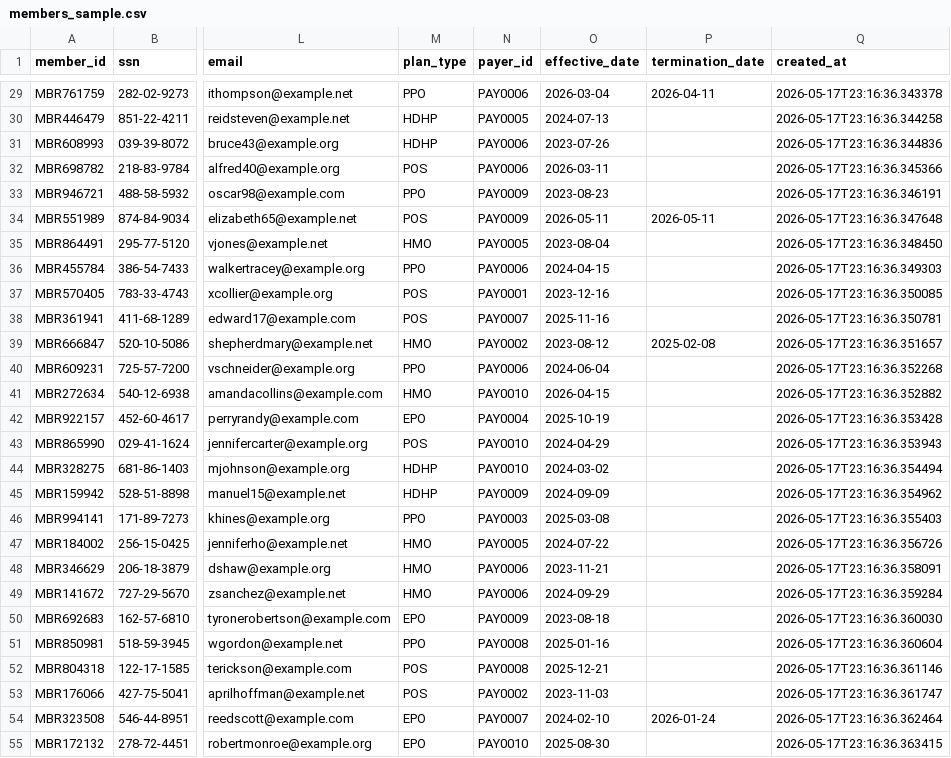
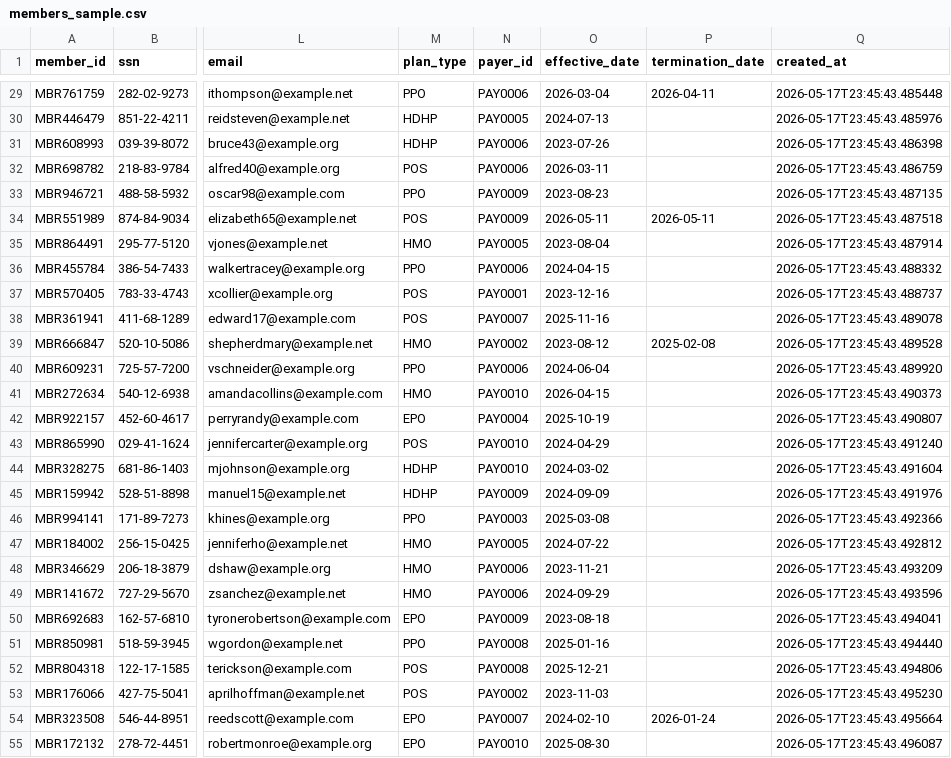
Before and after one commit to ManojBarkam17/healthcare-data-lakehouse-platform, a CSV file: data/sample/members_sample.csv, drawn as a sheet; only a part is shown, gaps mark what is left out; the diff covers the shown part only; the diff names each change by its address in the sheet, - before the commit and + after, or states it on an @@ line.

```diff
--- a/data/sample/members_sample.csv
+++ b/data/sample/members_sample.csv
-Q29 (created_at): 2026-05-17T23:16:36.343378
+Q29 (created_at): 2026-05-17T23:45:43.485448
-Q30 (created_at): 2026-05-17T23:16:36.344258
+Q30 (created_at): 2026-05-17T23:45:43.485976
-Q31 (created_at): 2026-05-17T23:16:36.344836
+Q31 (created_at): 2026-05-17T23:45:43.486398
-Q32 (created_at): 2026-05-17T23:16:36.345366
+Q32 (created_at): 2026-05-17T23:45:43.486759
-Q33 (created_at): 2026-05-17T23:16:36.346191
+Q33 (created_at): 2026-05-17T23:45:43.487135
-Q34 (created_at): 2026-05-17T23:16:36.347648
+Q34 (created_at): 2026-05-17T23:45:43.487518
-Q35 (created_at): 2026-05-17T23:16:36.348450
+Q35 (created_at): 2026-05-17T23:45:43.487914
-Q36 (created_at): 2026-05-17T23:16:36.349303
+Q36 (created_at): 2026-05-17T23:45:43.488332
-Q37 (created_at): 2026-05-17T23:16:36.350085
+Q37 (created_at): 2026-05-17T23:45:43.488737
-Q38 (created_at): 2026-05-17T23:16:36.350781
+Q38 (created_at): 2026-05-17T23:45:43.489078
-Q39 (created_at): 2026-05-17T23:16:36.351657
+Q39 (created_at): 2026-05-17T23:45:43.489528
-Q40 (created_at): 2026-05-17T23:16:36.352268
+Q40 (created_at): 2026-05-17T23:45:43.489920
-Q41 (created_at): 2026-05-17T23:16:36.352882
+Q41 (created_at): 2026-05-17T23:45:43.490373
-Q42 (created_at): 2026-05-17T23:16:36.353428
+Q42 (created_at): 2026-05-17T23:45:43.490807
-Q43 (created_at): 2026-05-17T23:16:36.353943
+Q43 (created_at): 2026-05-17T23:45:43.491240
-Q44 (created_at): 2026-05-17T23:16:36.354494
+Q44 (created_at): 2026-05-17T23:45:43.491604
-Q45 (created_at): 2026-05-17T23:16:36.354962
+Q45 (created_at): 2026-05-17T23:45:43.491976
-Q46 (created_at): 2026-05-17T23:16:36.355403
+Q46 (created_at): 2026-05-17T23:45:43.492366
-Q47 (created_at): 2026-05-17T23:16:36.356726
+Q47 (created_at): 2026-05-17T23:45:43.492812
-Q48 (created_at): 2026-05-17T23:16:36.358091
+Q48 (created_at): 2026-05-17T23:45:43.493209
-Q49 (created_at): 2026-05-17T23:16:36.359284
+Q49 (created_at): 2026-05-17T23:45:43.493596
-Q50 (created_at): 2026-05-17T23:16:36.360030
+Q50 (created_at): 2026-05-17T23:45:43.494041
-Q51 (created_at): 2026-05-17T23:16:36.360604
+Q51 (created_at): 2026-05-17T23:45:43.494440
-Q52 (created_at): 2026-05-17T23:16:36.361146
+Q52 (created_at): 2026-05-17T23:45:43.494806
-Q53 (created_at): 2026-05-17T23:16:36.361747
+Q53 (created_at): 2026-05-17T23:45:43.495230
-Q54 (created_at): 2026-05-17T23:16:36.362464
+Q54 (created_at): 2026-05-17T23:45:43.495664
-Q55 (created_at): 2026-05-17T23:16:36.363415
+Q55 (created_at): 2026-05-17T23:45:43.496087
```
Also changed, not shown: 173 edited cells elsewhere in this file, data/sample/claims_headers_sample.csv, data/sample/claims_lines_sample.csv, 13 other files.
